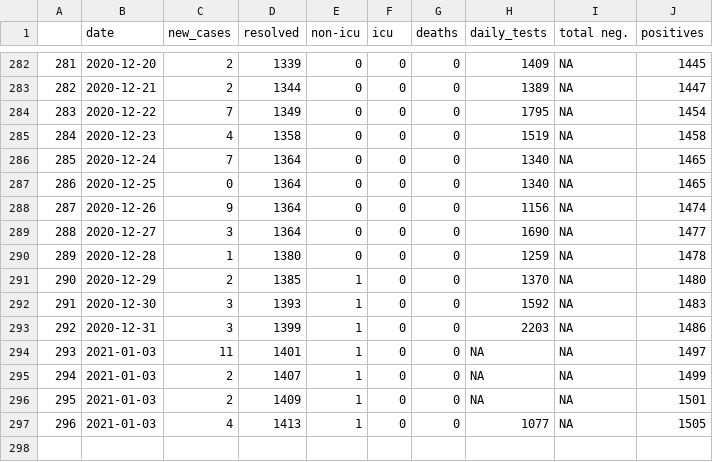
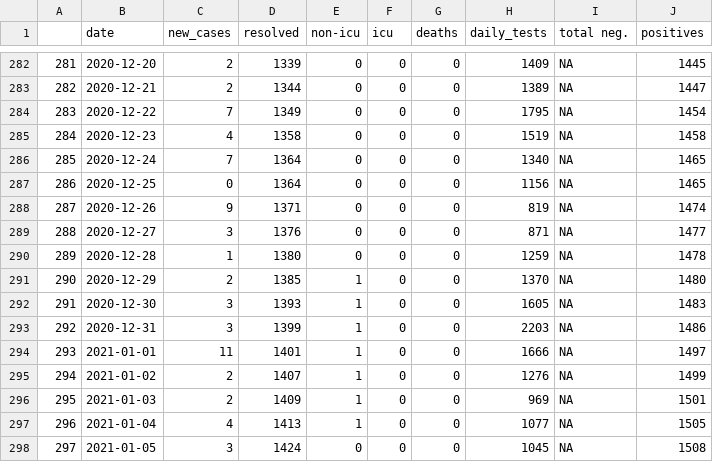
Before and after one commit to gshotwell/ns_covid, a CSV file: ns_daily_covid.csv, drawn as a sheet; only a part is shown, gaps mark what is left out.

```diff
--- a/ns_daily_covid.csv
+++ b/ns_daily_covid.csv
@@ -286,12 +286,13 @@
 "285",2020-12-24,7,1364,0,0,0,1340,NA,1465
-"286",2020-12-25,0,1364,0,0,0,1340,NA,1465
-"287",2020-12-26,9,1364,0,0,0,1156,NA,1474
-"288",2020-12-27,3,1364,0,0,0,1690,NA,1477
+"286",2020-12-25,0,1364,0,0,0,1156,NA,1465
+"287",2020-12-26,9,1371,0,0,0,819,NA,1474
+"288",2020-12-27,3,1376,0,0,0,871,NA,1477
 "289",2020-12-28,1,1380,0,0,0,1259,NA,1478
 "290",2020-12-29,2,1385,1,0,0,1370,NA,1480
-"291",2020-12-30,3,1393,1,0,0,1592,NA,1483
+"291",2020-12-30,3,1393,1,0,0,1605,NA,1483
 "292",2020-12-31,3,1399,1,0,0,2203,NA,1486
-"293",2021-01-03,11,1401,1,0,0,NA,NA,1497
-"294",2021-01-03,2,1407,1,0,0,NA,NA,1499
-"295",2021-01-03,2,1409,1,0,0,NA,NA,1501
-"296",2021-01-03,4,1413,1,0,0,1077,NA,1505
+"293",2021-01-01,11,1401,1,0,0,1666,NA,1497
+"294",2021-01-02,2,1407,1,0,0,1276,NA,1499
+"295",2021-01-03,2,1409,1,0,0,969,NA,1501
+"296",2021-01-04,4,1413,1,0,0,1077,NA,1505
+"297",2021-01-05,3,1424,0,0,0,1045,NA,1508
```
Also changed, not shown: 3 other files.
